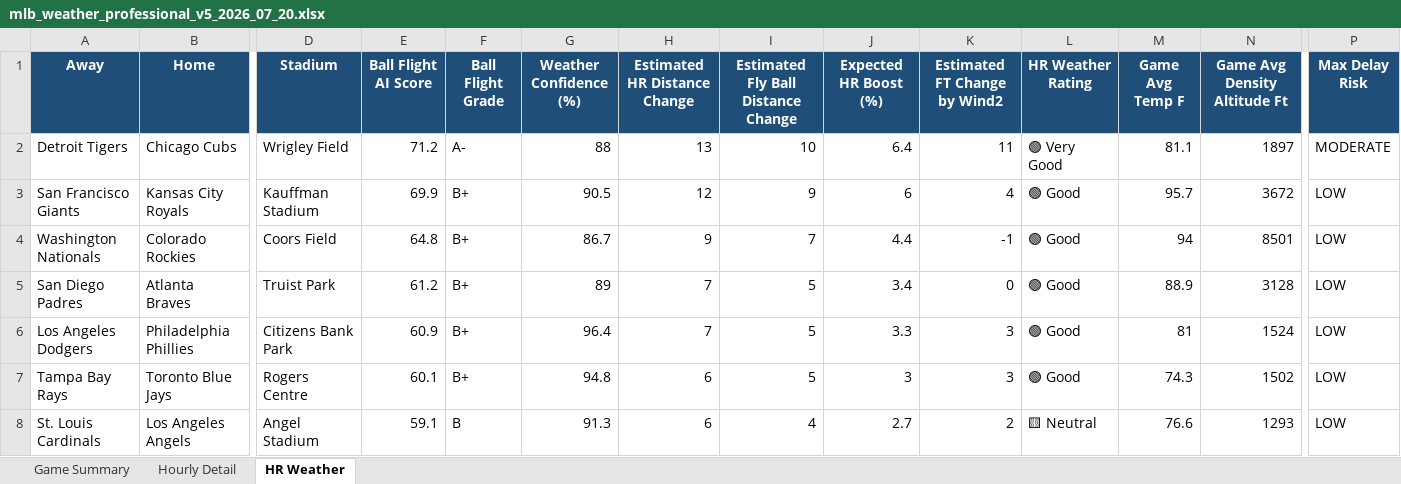
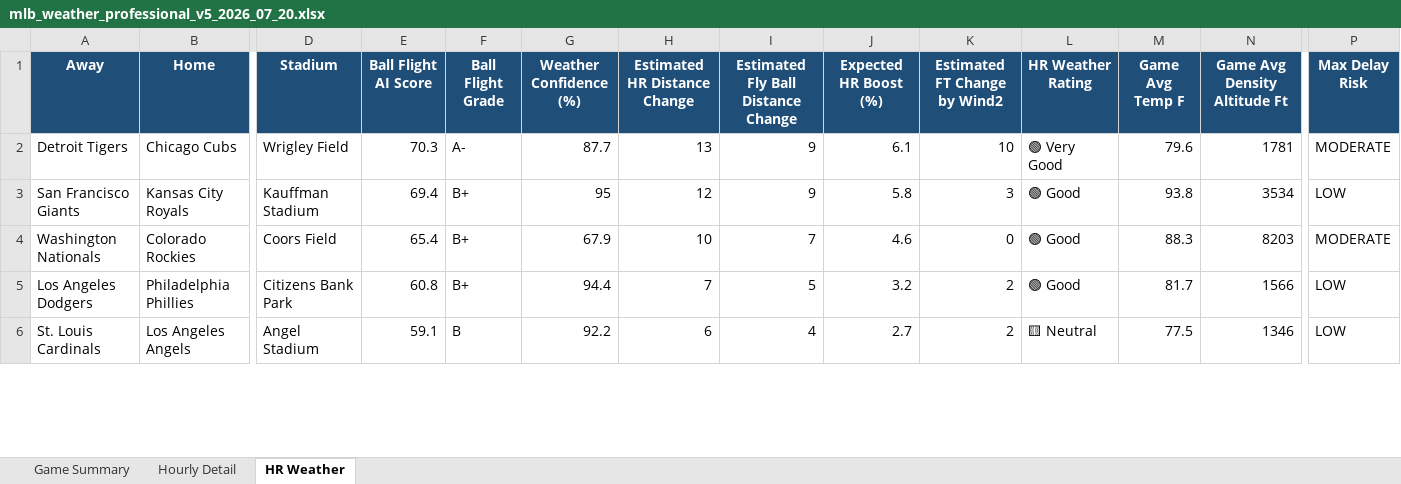
Before and after one commit to pzbaseball/mlb-site-data, an Excel workbook: mlb_weather_professional_v5_2026_07_20.xlsx, sheet HR Weather, drawn as a sheet; only a part is shown, gaps mark what is left out; values as stored, in another font and other column widths than the file's, no borders; conditional formats not drawn; removed rows and columns are numbered as before the commit, all else as after; rows hold the shown columns only; the diff covers the shown part only; the diff names each change by its address in the sheet, - before the commit and + after, or states it on an @@ line.

Commit message:
Update MLB weather 2026-07-20 04:39 PM PT

```diff
--- a/mlb_weather_professional_v5_2026_07_20.xlsx (sheet HR Weather)
+++ b/mlb_weather_professional_v5_2026_07_20.xlsx (sheet HR Weather)
-E2 (Ball Flight AI Score): 71.2
+E2 (Ball Flight AI Score): 70.3
-G2 (Weather Confidence (%)): 88
+G2 (Weather Confidence (%)): 87.7
-I2: 10
+I2: 9
-J2 (Expected HR Boost (%)): 6.4
+J2 (Expected HR Boost (%)): 6.1
-K2 (Estimated FT Change by Wind2): 11
+K2 (Estimated FT Change by Wind2): 10
-M2 (Game Avg Temp F): 81.1
+M2 (Game Avg Temp F): 79.6
-N2 (Game Avg Density Altitude Ft): 1897
+N2 (Game Avg Density Altitude Ft): 1781
-E3 (Ball Flight AI Score): 69.9
+E3 (Ball Flight AI Score): 69.4
-G3 (Weather Confidence (%)): 90.5
+G3 (Weather Confidence (%)): 95
-J3 (Expected HR Boost (%)): 6
+J3 (Expected HR Boost (%)): 5.8
-K3 (Estimated FT Change by Wind2): 4
+K3 (Estimated FT Change by Wind2): 3
-M3 (Game Avg Temp F): 95.7
+M3 (Game Avg Temp F): 93.8
-N3 (Game Avg Density Altitude Ft): 3672
+N3 (Game Avg Density Altitude Ft): 3534
-E4 (Ball Flight AI Score): 64.8
+E4 (Ball Flight AI Score): 65.4
-G4 (Weather Confidence (%)): 86.7
+G4 (Weather Confidence (%)): 67.9
-H4 (Estimated HR Distance Change): 9
+H4 (Estimated HR Distance Change): 10
-J4 (Expected HR Boost (%)): 4.4
+J4 (Expected HR Boost (%)): 4.6
-K4 (Estimated FT Change by Wind2): -1
+K4 (Estimated FT Change by Wind2): 0
-M4 (Game Avg Temp F): 94
+M4 (Game Avg Temp F): 88.3
-N4 (Game Avg Density Altitude Ft): 8501
+N4 (Game Avg Density Altitude Ft): 8203
-P4 (Max Delay Risk): LOW
+P4 (Max Delay Risk): MODERATE
-row 5: San Diego Padres | Atlanta Braves | Truist Park | 61.2 | B+ | 89 | 7 | 5 | 3.4 | 0 | 🟢 Good | 88.9 | 3128 | LOW
-E5 (Ball Flight AI Score): 60.9
+E5 (Ball Flight AI Score): 60.8
-G5 (Weather Confidence (%)): 96.4
+G5 (Weather Confidence (%)): 94.4
-J5 (Expected HR Boost (%)): 3.3
+J5 (Expected HR Boost (%)): 3.2
-K5 (Estimated FT Change by Wind2): 3
+K5 (Estimated FT Change by Wind2): 2
-M5 (Game Avg Temp F): 81
+M5 (Game Avg Temp F): 81.7
-N5 (Game Avg Density Altitude Ft): 1524
+N5 (Game Avg Density Altitude Ft): 1566
-row 7: Tampa Bay Rays | Toronto Blue Jays | Rogers Centre | 60.1 | B+ | 94.8 | 6 | 5 | 3 | 3 | 🟢 Good | 74.3 | 1502 | LOW
-G6 (Weather Confidence (%)): 91.3
+G6 (Weather Confidence (%)): 92.2
-M6 (Game Avg Temp F): 76.6
+M6 (Game Avg Temp F): 77.5
-N6 (Game Avg Density Altitude Ft): 1293
+N6 (Game Avg Density Altitude Ft): 1346
```
Also changed, not shown: 2 added rows and 28 edited cells elsewhere in this sheet, sheet Hourly Detail, sheet Game Summary, 2 other files.
